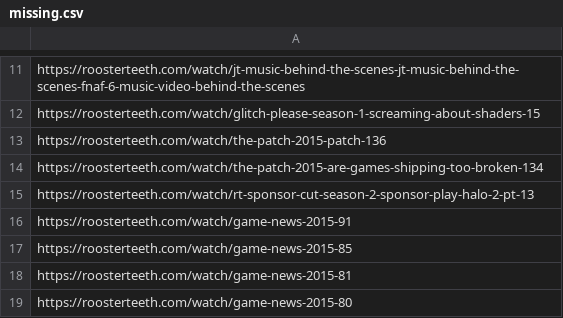
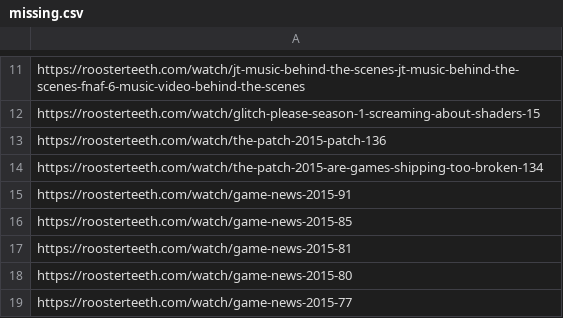
Before and after one commit to shiruken/rt-archive, a CSV file: docs/missing/missing.csv, drawn as a sheet; only a part is shown, gaps mark what is left out; the shorter side is filled out with more unchanged rows.

```diff
--- a/docs/missing/missing.csv
+++ b/docs/missing/missing.csv
@@ -14,3 +14,2 @@ https://roosterteeth.com/watch/the-patch-2015-patch-136
 https://roosterteeth.com/watch/the-patch-2015-are-games-shipping-too-broken-134
-https://roosterteeth.com/watch/rt-sponsor-cut-season-2-sponsor-play-halo-2-pt-13
 https://roosterteeth.com/watch/game-news-2015-91
```
Also changed, not shown: 5 other files.
